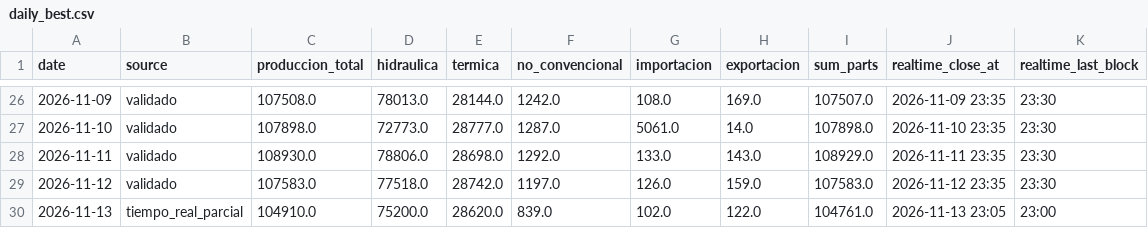
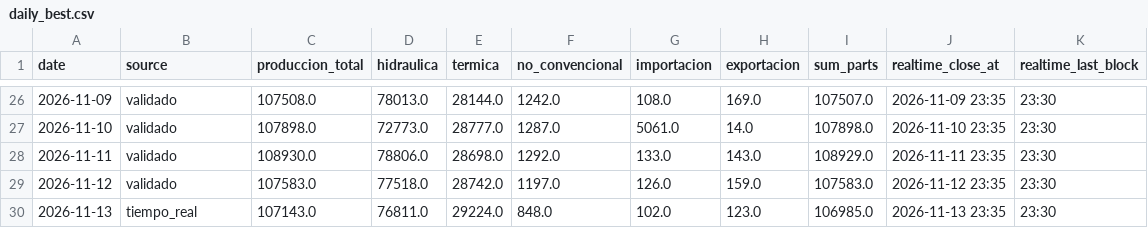
Before and after one commit to pabesjimenez/cenace-monitor, a CSV file: data/daily_best.csv, drawn as a sheet; only a part is shown, gaps mark what is left out.

```diff
--- a/data/daily_best.csv
+++ b/data/daily_best.csv
@@ -29,2 +29,2 @@ date,source,produccion_total,hidraulica,termica,no_convencional,importacion,expo
 2026-11-12,validado,107583.0,77518.0,28742.0,1197.0,126.0,159.0,107583.0,2026-11-12 23:35,23:30
-2026-11-13,tiempo_real_parcial,104910.0,75200.0,28620.0,839.0,102.0,122.0,104761.0,2026-11-13 23:05,23:00
+2026-11-13,tiempo_real,107143.0,76811.0,29224.0,848.0,102.0,123.0,106985.0,2026-11-13 23:35,23:30
```
Also changed, not shown: data/annual_asof.csv, data/curve_realtime.csv, 12 other files.
